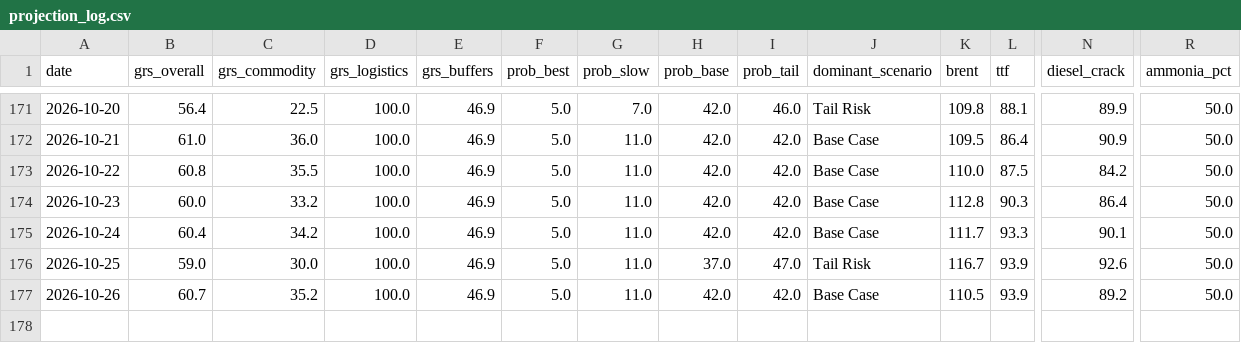
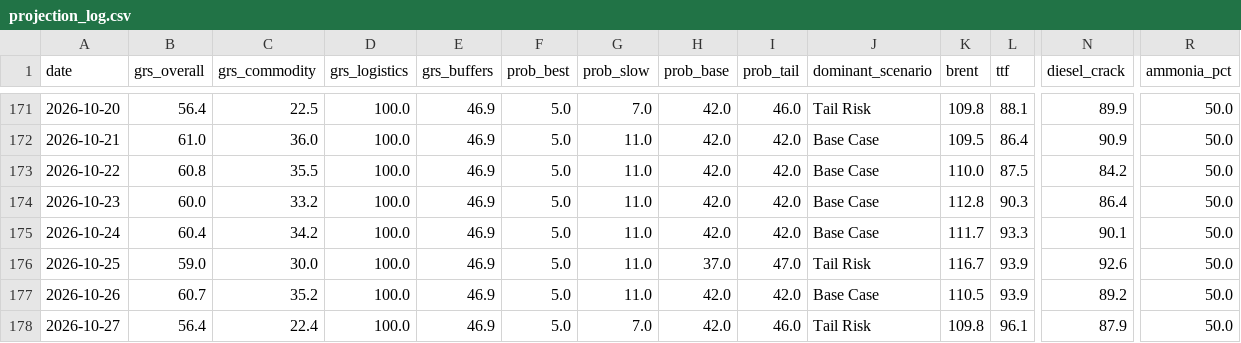
Before and after one commit to DigiDaz/EarlyWarning, a CSV file: projection_log.csv, drawn as a sheet; only a part is shown, gaps mark what is left out; rows hold the shown columns only; the diff names each change by its address in the sheet, - before the commit and + after, or states it on an @@ line.

```diff
--- a/projection_log.csv
+++ b/projection_log.csv
+row 178: 2026-10-27 | 56.4 | 22.4 | 100.0 | 46.9 | 5.0 | 7.0 | 42.0 | 46.0 | Tail Risk | 109.8 | 96.1 | 87.9 | 50.0
```
